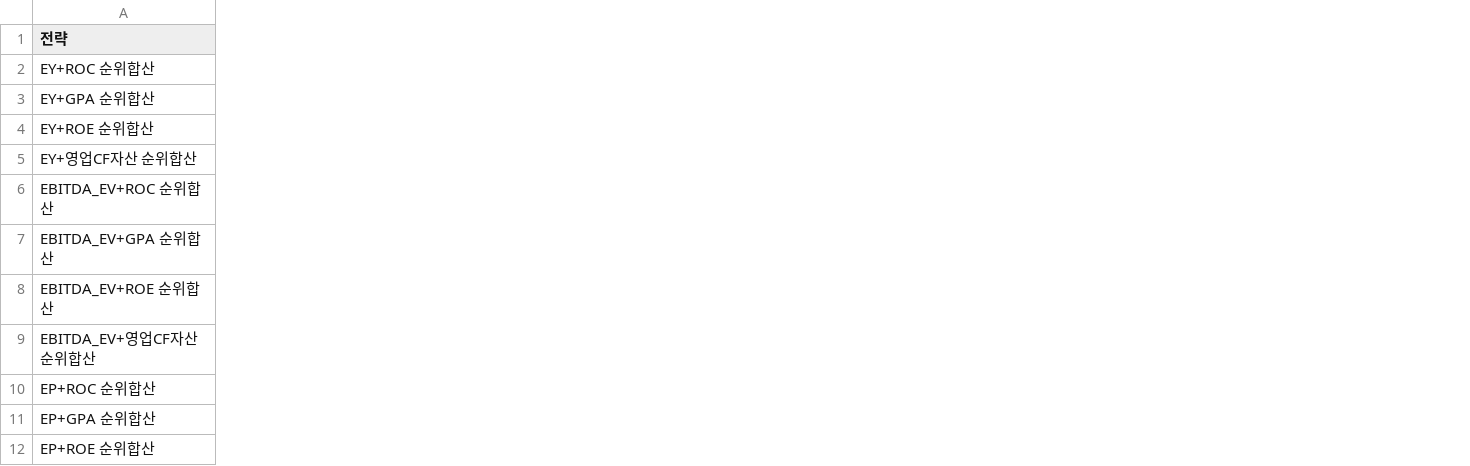
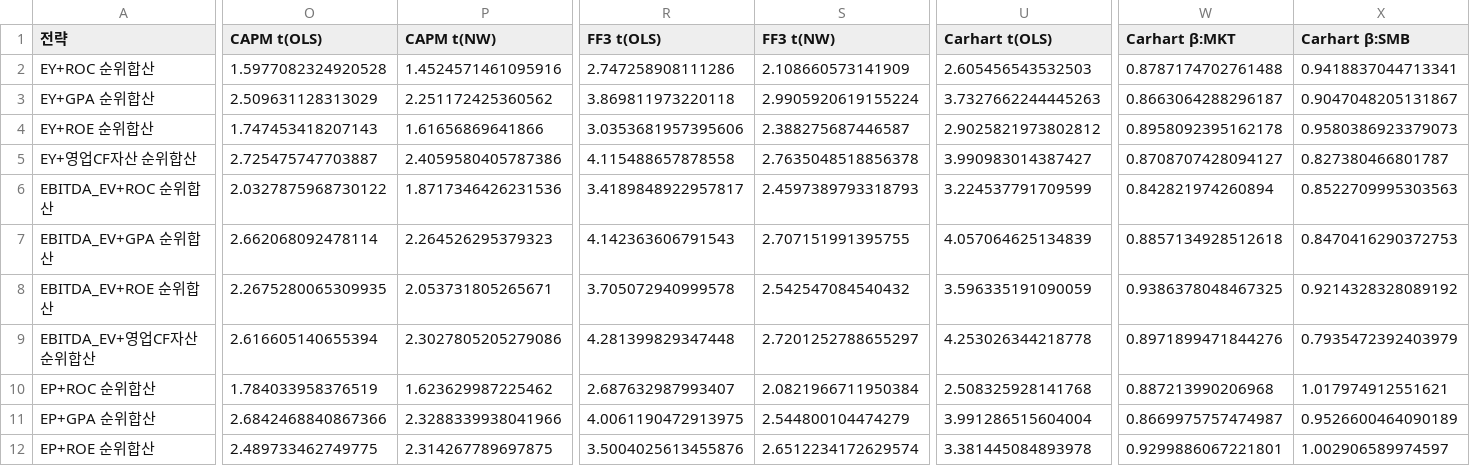
Before and after one commit to Rowoon-Lee5/assignment02-magicformula-backtest, a CSV file: 결과_전략수익률/3_지표.csv, drawn as a sheet; only a part is shown, gaps mark what is left out; the diff covers the shown part only; the diff names each change by its address in the sheet, - before the commit and + after, or states it on an @@ line.

```diff
--- a/결과_전략수익률/3_지표.csv
+++ b/결과_전략수익률/3_지표.csv
+column O (CAPM t(OLS)), rows 2-12: 1.5977082324920528 | 2.509631128313029 | 1.747453418207143 | 2.725475747703887 | 2.0327875968730122 | 2.662068092478114 | 2.2675280065309935 | 2.616605140655394 | 1.784033958376519 | 2.6842468840867366 | 2.489733462749775
+column P (CAPM t(NW)), rows 2-12: 1.4524571461095916 | 2.251172425360562 | 1.61656869641866 | 2.4059580405787386 | 1.8717346426231536 | 2.264526295379323 | 2.053731805265671 | 2.3027805205279086 | 1.623629987225462 | 2.3288339938041966 | 2.314267789697875
+column R (FF3 t(OLS)), rows 2-12: 2.747258908111286 | 3.869811973220118 | 3.0353681957395606 | 4.115488657878558 | 3.4189848922957817 | 4.142363606791543 | 3.705072940999578 | 4.281399829347448 | 2.687632987993407 | 4.0061190472913975 | 3.5004025613455876
+column S (FF3 t(NW)), rows 2-12: 2.108660573141909 | 2.9905920619155224 | 2.388275687446587 | 2.7635048518856378 | 2.4597389793318793 | 2.707151991395755 | 2.542547084540432 | 2.7201252788655297 | 2.0821966711950384 | 2.544800104474279 | 2.6512234172629574
+column U (Carhart t(OLS)), rows 2-12: 2.605456543532503 | 3.7327662244445263 | 2.9025821973802812 | 3.990983014387427 | 3.224537791709599 | 4.057064625134839 | 3.596335191090059 | 4.253026344218778 | 2.508325928141768 | 3.991286515604004 | 3.381445084893978
+column W (Carhart β:MKT), rows 2-12: 0.8787174702761488 | 0.8663064288296187 | 0.8958092395162178 | 0.8708707428094127 | 0.842821974260894 | 0.8857134928512618 | 0.9386378048467325 | 0.8971899471844276 | 0.887213990206968 | 0.8669975757474987 | 0.9299886067221801
+column X (Carhart β:SMB), rows 2-12: 0.9418837044713341 | 0.9047048205131867 | 0.9580386923379073 | 0.827380466801787 | 0.8522709995303563 | 0.8470416290372753 | 0.9214328328089192 | 0.7935472392403979 | 1.017974912551621 | 0.9526600464090189 | 1.002906589974597
```
Also changed, not shown: 2 added columns elsewhere in this file, 결과_전략수익률/1_비중.csv, 결과_전략수익률/2_주기.csv, 9 other files.
